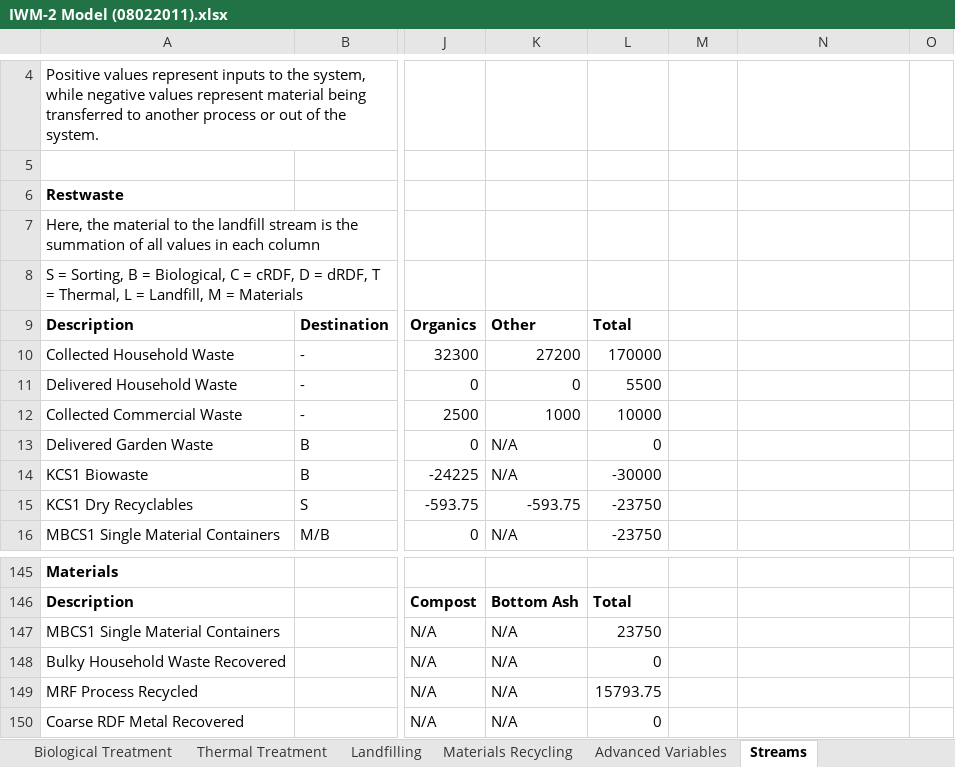
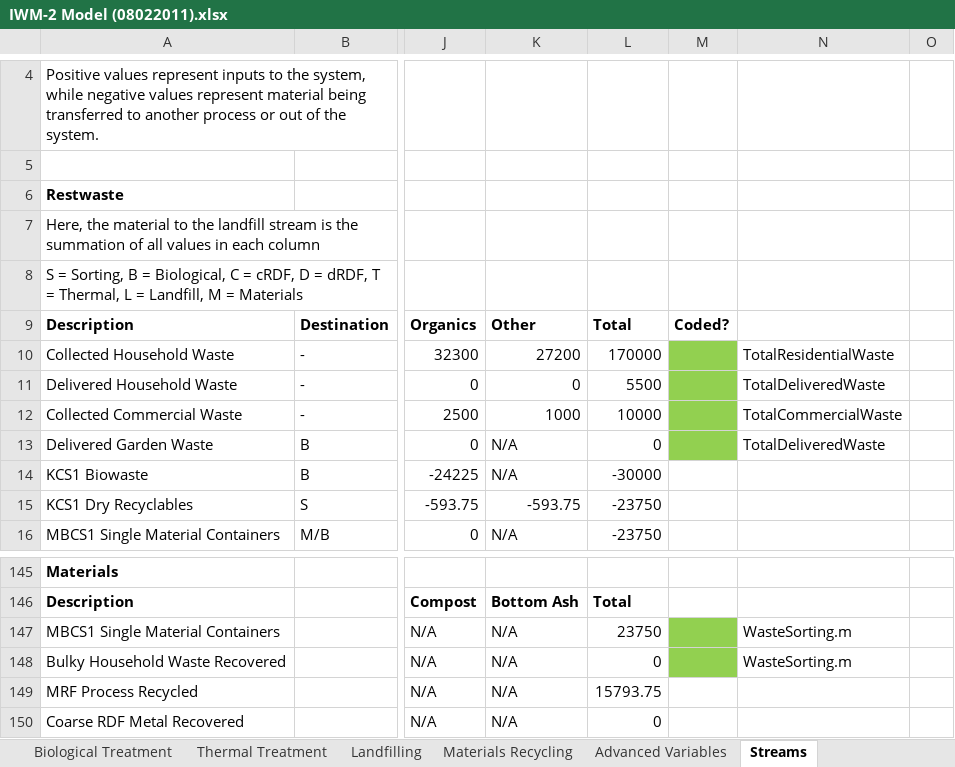
Before and after one commit to ptgrogan/citynet, an Excel workbook: WasteManagementSystem/IWM-2 Model (08022011).xlsx, sheet Streams, drawn as a sheet; only a part is shown, gaps mark what is left out; values as stored, in another font and other column widths than the file's, no borders; conditional formats not drawn; the diff names each change by its address in the sheet, - before the commit and + after, or states it on an @@ line.

```diff
--- a/WasteManagementSystem/IWM-2 Model (08022011).xlsx (sheet Streams)
+++ b/WasteManagementSystem/IWM-2 Model (08022011).xlsx (sheet Streams)
-M9: (empty)
+M9: Coded?
-M10:M13 fill: none
+M10:M13 fill: #92D050
-N10: (empty)
+N10: TotalResidentialWaste
-N11: (empty)
+N11: TotalDeliveredWaste
-N12: (empty)
+N12: TotalCommercialWaste
-N13: (empty)
+N13: TotalDeliveredWaste
-M147:M148 fill: none
+M147:M148 fill: #92D050
-N147:N148: (empty)
+N147:N148: WasteSorting.m
```
Also changed, not shown: formulas that keep their value.
